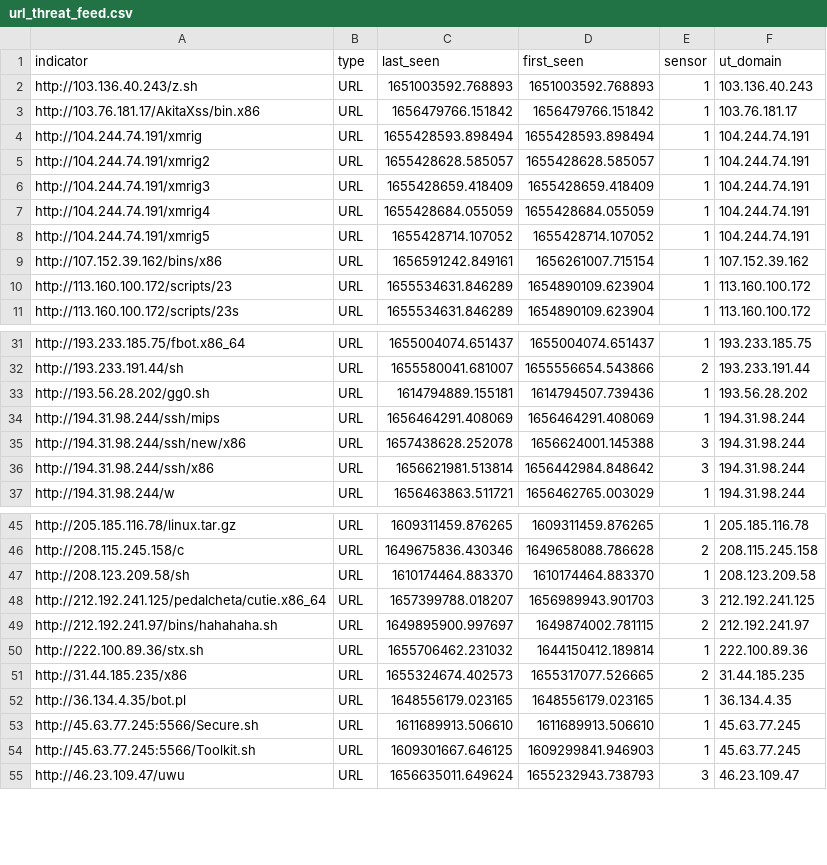
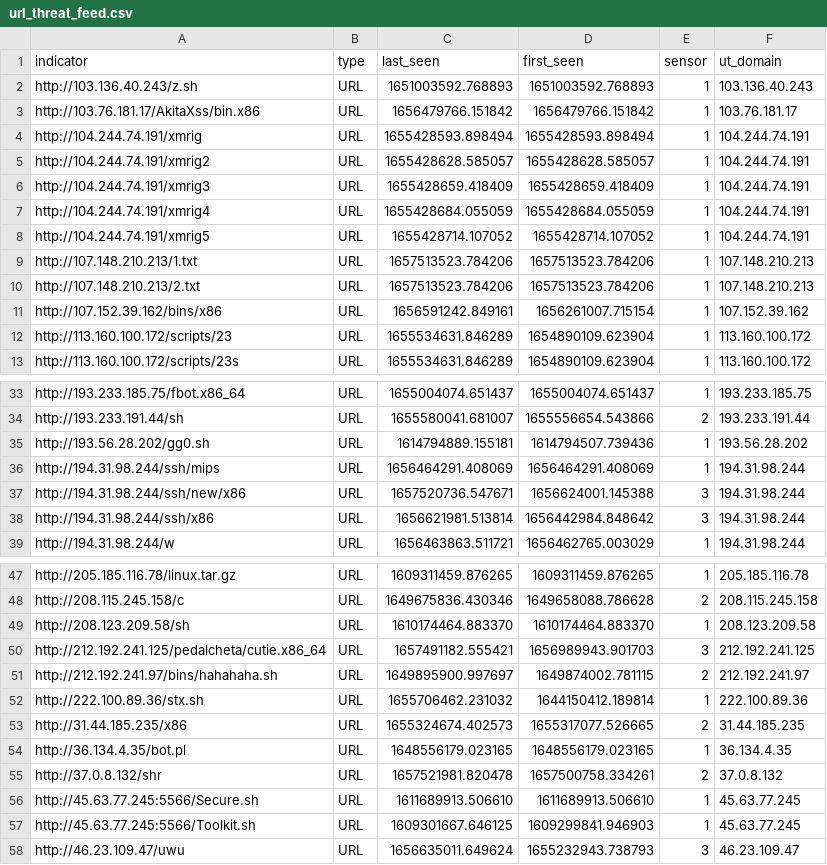
Before and after one commit to tankmek/threatfeed, a CSV file: url_threat_feed.csv, drawn as a sheet; only a part is shown, gaps mark what is left out.

Commit message:
automated URL feed update

```diff
--- a/url_threat_feed.csv
+++ b/url_threat_feed.csv
@@ -8,2 +8,4 @@ indicator,type,"last_seen","first_seen",sensor,"ut_domain"
 "http://104.244.74.191/xmrig5",URL,"1655428714.107052","1655428714.107052",1,"104.244.74.191"
+"http://107.148.210.213/1.txt",URL,"1657513523.784206","1657513523.784206",1,"107.148.210.213"
+"http://107.148.210.213/2.txt",URL,"1657513523.784206","1657513523.784206",1,"107.148.210.213"
 "http://107.152.39.162/bins/x86",URL,"1656591242.849161","1656261007.715154",1,"107.152.39.162"
@@ -34,3 +36,3 @@ indicator,type,"last_seen","first_seen",sensor,"ut_domain"
 "http://194.31.98.244/ssh/mips",URL,"1656464291.408069","1656464291.408069",1,"194.31.98.244"
-"http://194.31.98.244/ssh/new/x86",URL,"1657438628.252078","1656624001.145388",3,"194.31.98.244"
+"http://194.31.98.244/ssh/new/x86",URL,"1657520736.547671","1656624001.145388",3,"194.31.98.244"
 "http://194.31.98.244/ssh/x86",URL,"1656621981.513814","1656442984.848642",3,"194.31.98.244"
@@ -47,3 +49,3 @@ indicator,type,"last_seen","first_seen",sensor,"ut_domain"
 "http://208.123.209.58/sh",URL,"1610174464.883370","1610174464.883370",1,"208.123.209.58"
-"http://212.192.241.125/pedalcheta/cutie.x86_64",URL,"1657399788.018207","1656989943.901703",3,"212.192.241.125"
+"http://212.192.241.125/pedalcheta/cutie.x86_64",URL,"1657491182.555421","1656989943.901703",3,"212.192.241.125"
 "http://212.192.241.97/bins/hahahaha.sh",URL,"1649895900.997697","1649874002.781115",2,"212.192.241.97"
@@ -52,2 +54,3 @@ indicator,type,"last_seen","first_seen",sensor,"ut_domain"
 "http://36.134.4.35/bot.pl",URL,"1648556179.023165","1648556179.023165",1,"36.134.4.35"
+"http://37.0.8.132/shr",URL,"1657521981.820478","1657500758.334261",2,"37.0.8.132"
 "http://45.63.77.245:5566/Secure.sh",URL,"1611689913.506610","1611689913.506610",1,"45.63.77.245"
```
